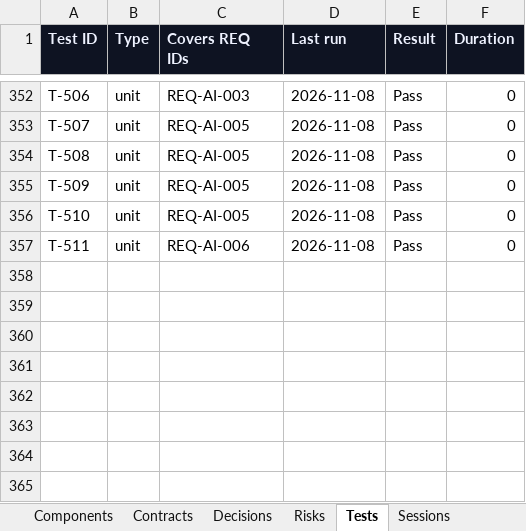
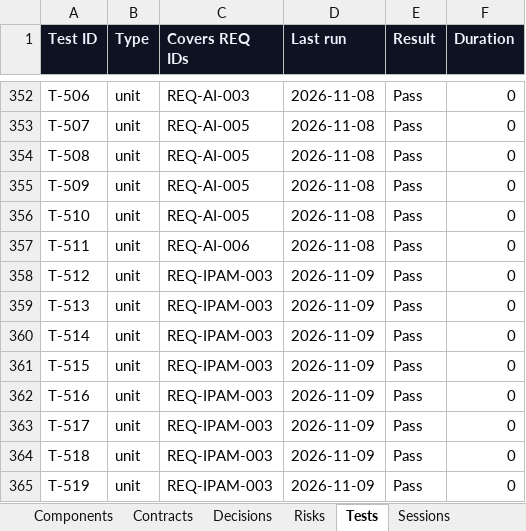
Before and after one commit to zakir80ac/OpenMap, an Excel workbook: tracker/OpenMap-Tracker.xlsx, sheet Tests, drawn as a sheet; only a part is shown, gaps mark what is left out; values as stored, in another font and other column widths than the file's, no borders; the diff names each change by its address in the sheet, - before the commit and + after, or states it on an @@ line.

```diff
--- a/tracker/OpenMap-Tracker.xlsx (sheet Tests)
+++ b/tracker/OpenMap-Tracker.xlsx (sheet Tests)
+row 358: T-512 | unit | REQ-IPAM-003 | 2026-11-09 | Pass | 0
+row 359: T-513 | unit | REQ-IPAM-003 | 2026-11-09 | Pass | 0
+row 360: T-514 | unit | REQ-IPAM-003 | 2026-11-09 | Pass | 0
+row 361: T-515 | unit | REQ-IPAM-003 | 2026-11-09 | Pass | 0
+row 362: T-516 | unit | REQ-IPAM-003 | 2026-11-09 | Pass | 0
+row 363: T-517 | unit | REQ-IPAM-003 | 2026-11-09 | Pass | 0
+row 364: T-518 | unit | REQ-IPAM-003 | 2026-11-09 | Pass | 0
+row 365: T-519 | unit | REQ-IPAM-003 | 2026-11-09 | Pass | 0
```
Also changed, not shown: sheet Dashboard, sheet Decisions, sheet Requirements, sheet Contracts, sheet Workstreams, sheet Sessions, 21 other files.
